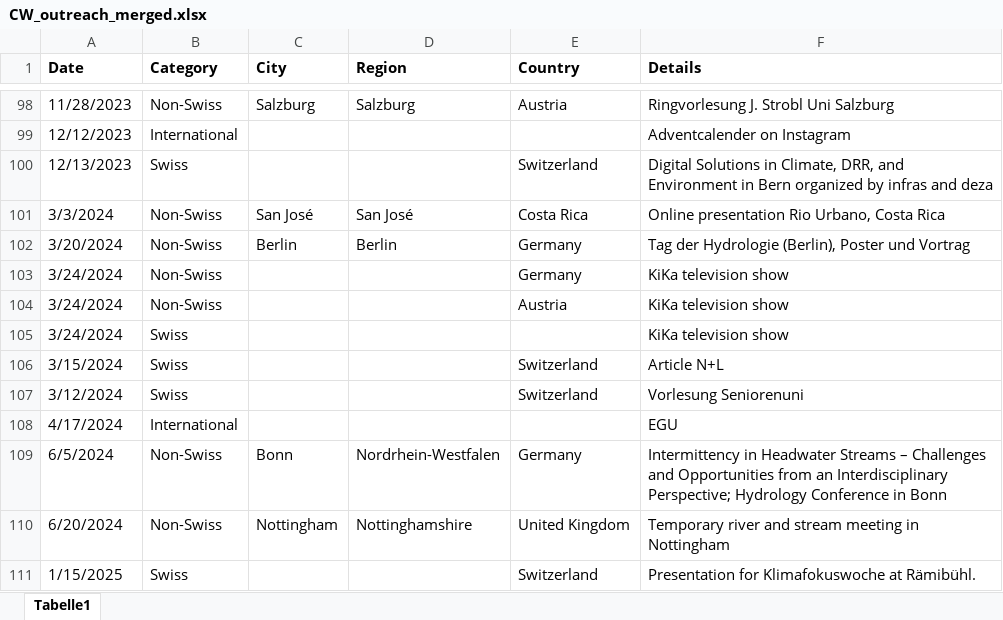
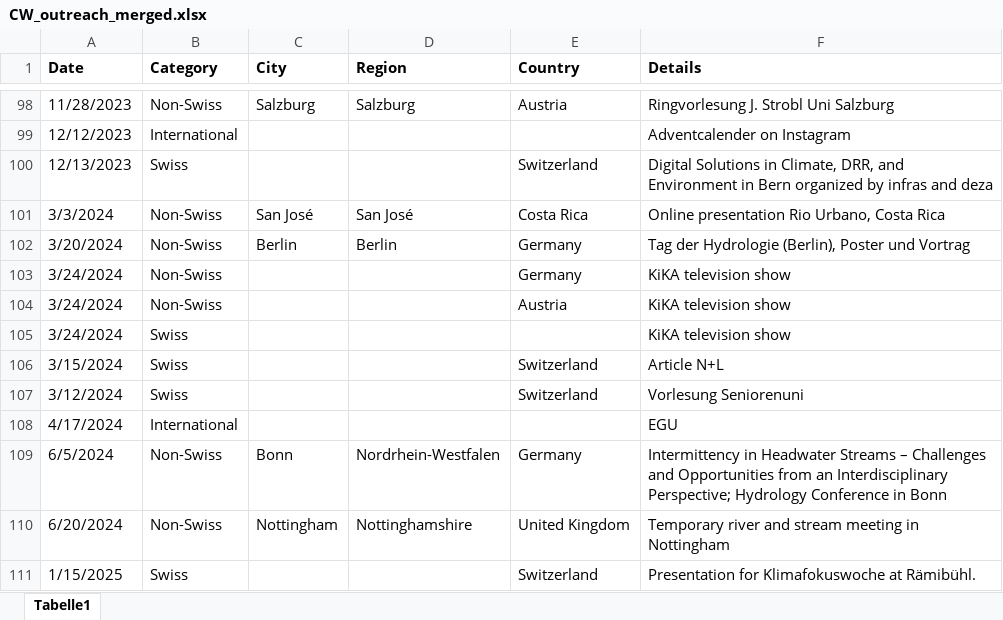
Before and after one commit to yannicknicolaswirz/Master_Thesis, an Excel workbook: CW_Outreaches/CW_outreach_merged.xlsx, sheet Tabelle1, drawn as a sheet; only a part is shown, gaps mark what is left out; values as stored, in another font and other column widths than the file's, no borders; the diff names each change by its address in the sheet, - before the commit and + after, or states it on an @@ line.

```diff
--- a/CW_Outreaches/CW_outreach_merged.xlsx (sheet Tabelle1)
+++ b/CW_Outreaches/CW_outreach_merged.xlsx (sheet Tabelle1)
-F103:F105 (Details): KiKa television show
+F103:F105 (Details): KiKA television show
```
Also changed, not shown: 21 other files.
